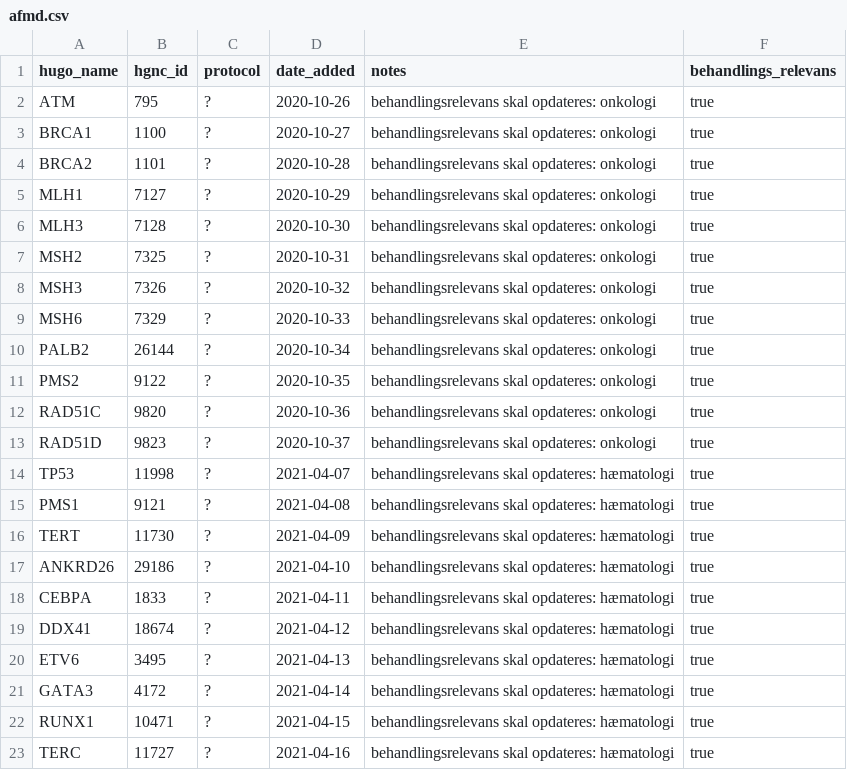
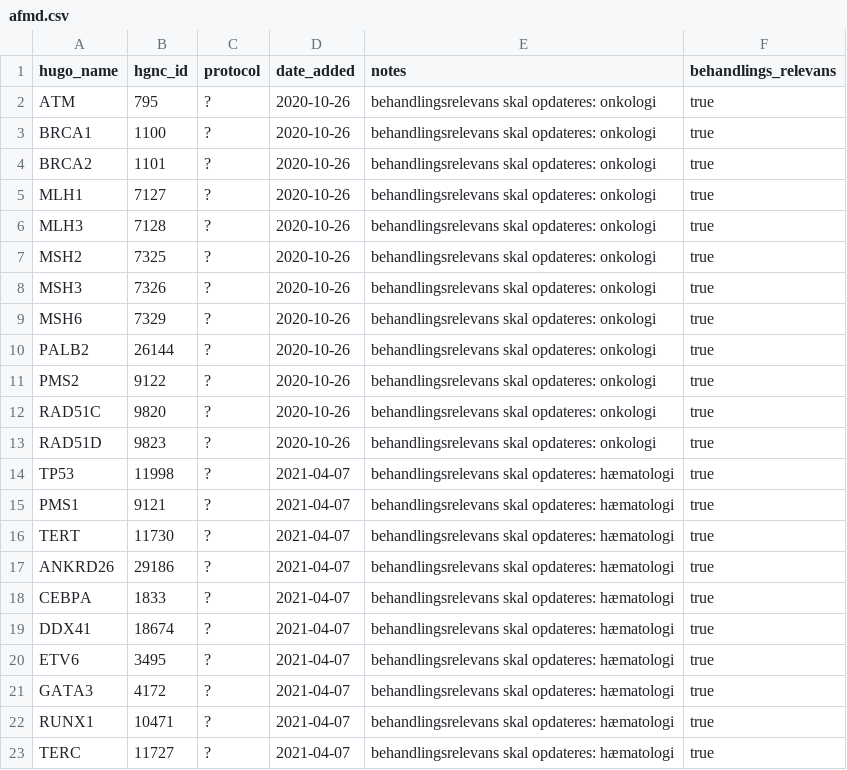
Before and after one commit to DCCC-NOVA/genlister, a CSV file: germline/afmd/afmd.csv, drawn as a sheet.

Commit message:
dates updated

```diff
--- a/germline/afmd/afmd.csv
+++ b/germline/afmd/afmd.csv
@@ -2,22 +2,22 @@ hugo_name,hgnc_id,protocol,date_added,notes,behandlings_relevans
 ATM,795,?,2020-10-26,behandlingsrelevans skal opdateres: onkologi,true
-BRCA1,1100,?,2020-10-27,behandlingsrelevans skal opdateres: onkologi,true
-BRCA2,1101,?,2020-10-28,behandlingsrelevans skal opdateres: onkologi,true
-MLH1,7127,?,2020-10-29,behandlingsrelevans skal opdateres: onkologi,true
-MLH3,7128,?,2020-10-30,behandlingsrelevans skal opdateres: onkologi,true
-MSH2,7325,?,2020-10-31,behandlingsrelevans skal opdateres: onkologi,true
-MSH3,7326,?,2020-10-32,behandlingsrelevans skal opdateres: onkologi,true
-MSH6,7329,?,2020-10-33,behandlingsrelevans skal opdateres: onkologi,true
-PALB2,26144,?,2020-10-34,behandlingsrelevans skal opdateres: onkologi,true
-PMS2,9122,?,2020-10-35,behandlingsrelevans skal opdateres: onkologi,true
-RAD51C,9820,?,2020-10-36,behandlingsrelevans skal opdateres: onkologi,true
-RAD51D,9823,?,2020-10-37,behandlingsrelevans skal opdateres: onkologi,true
+BRCA1,1100,?,2020-10-26,behandlingsrelevans skal opdateres: onkologi,true
+BRCA2,1101,?,2020-10-26,behandlingsrelevans skal opdateres: onkologi,true
+MLH1,7127,?,2020-10-26,behandlingsrelevans skal opdateres: onkologi,true
+MLH3,7128,?,2020-10-26,behandlingsrelevans skal opdateres: onkologi,true
+MSH2,7325,?,2020-10-26,behandlingsrelevans skal opdateres: onkologi,true
+MSH3,7326,?,2020-10-26,behandlingsrelevans skal opdateres: onkologi,true
+MSH6,7329,?,2020-10-26,behandlingsrelevans skal opdateres: onkologi,true
+PALB2,26144,?,2020-10-26,behandlingsrelevans skal opdateres: onkologi,true
+PMS2,9122,?,2020-10-26,behandlingsrelevans skal opdateres: onkologi,true
+RAD51C,9820,?,2020-10-26,behandlingsrelevans skal opdateres: onkologi,true
+RAD51D,9823,?,2020-10-26,behandlingsrelevans skal opdateres: onkologi,true
 TP53,11998,?,2021-04-07,behandlingsrelevans skal opdateres: hæmatologi,true
-PMS1,9121,?,2021-04-08,behandlingsrelevans skal opdateres: hæmatologi,true
-TERT,11730,?,2021-04-09,behandlingsrelevans skal opdateres: hæmatologi,true
-ANKRD26,29186,?,2021-04-10,behandlingsrelevans skal opdateres: hæmatologi,true
-CEBPA,1833,?,2021-04-11,behandlingsrelevans skal opdateres: hæmatologi,true
-DDX41,18674,?,2021-04-12,behandlingsrelevans skal opdateres: hæmatologi,true
-ETV6,3495,?,2021-04-13,behandlingsrelevans skal opdateres: hæmatologi,true
-GATA3,4172,?,2021-04-14,behandlingsrelevans skal opdateres: hæmatologi,true
-RUNX1,10471,?,2021-04-15,behandlingsrelevans skal opdateres: hæmatologi,true
-TERC,11727,?,2021-04-16,behandlingsrelevans skal opdateres: hæmatologi,true
+PMS1,9121,?,2021-04-07,behandlingsrelevans skal opdateres: hæmatologi,true
+TERT,11730,?,2021-04-07,behandlingsrelevans skal opdateres: hæmatologi,true
+ANKRD26,29186,?,2021-04-07,behandlingsrelevans skal opdateres: hæmatologi,true
+CEBPA,1833,?,2021-04-07,behandlingsrelevans skal opdateres: hæmatologi,true
+DDX41,18674,?,2021-04-07,behandlingsrelevans skal opdateres: hæmatologi,true
+ETV6,3495,?,2021-04-07,behandlingsrelevans skal opdateres: hæmatologi,true
+GATA3,4172,?,2021-04-07,behandlingsrelevans skal opdateres: hæmatologi,true
+RUNX1,10471,?,2021-04-07,behandlingsrelevans skal opdateres: hæmatologi,true
+TERC,11727,?,2021-04-07,behandlingsrelevans skal opdateres: hæmatologi,true
```
